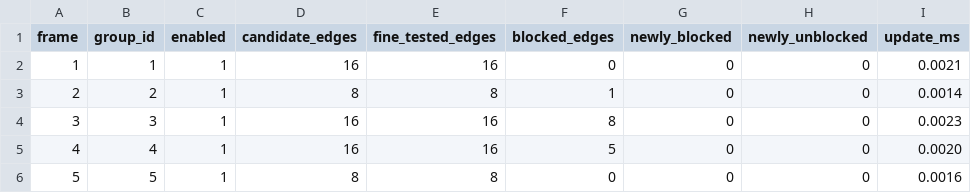
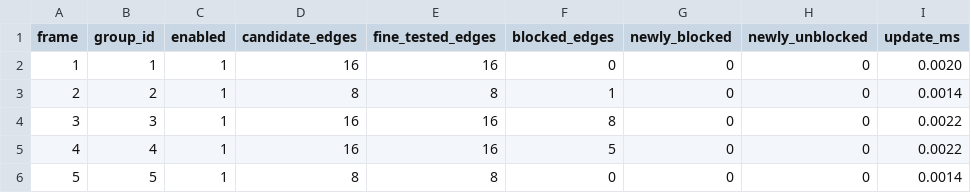
Before and after one commit to SadSinglePringle/RayLess, a CSV file: results/latest/dynamic_object_occlusion_trajectory.csv, drawn as a sheet.

```diff
--- a/results/latest/dynamic_object_occlusion_trajectory.csv
+++ b/results/latest/dynamic_object_occlusion_trajectory.csv
@@ -1,6 +1,6 @@
 frame,group_id,enabled,candidate_edges,fine_tested_edges,blocked_edges,newly_blocked,newly_unblocked,update_ms
-1,1,1,16,16,0,0,0,0.0021
+1,1,1,16,16,0,0,0,0.0020
 2,2,1,8,8,1,0,0,0.0014
-3,3,1,16,16,8,0,0,0.0023
-4,4,1,16,16,5,0,0,0.0020
-5,5,1,8,8,0,0,0,0.0016
+3,3,1,16,16,8,0,0,0.0022
+4,4,1,16,16,5,0,0,0.0022
+5,5,1,8,8,0,0,0,0.0014
```
Also changed, not shown: results/latest/dynamic_light_trajectory.csv, results/latest/dynamic_occlusion_trajectory.csv, 30 other files.
